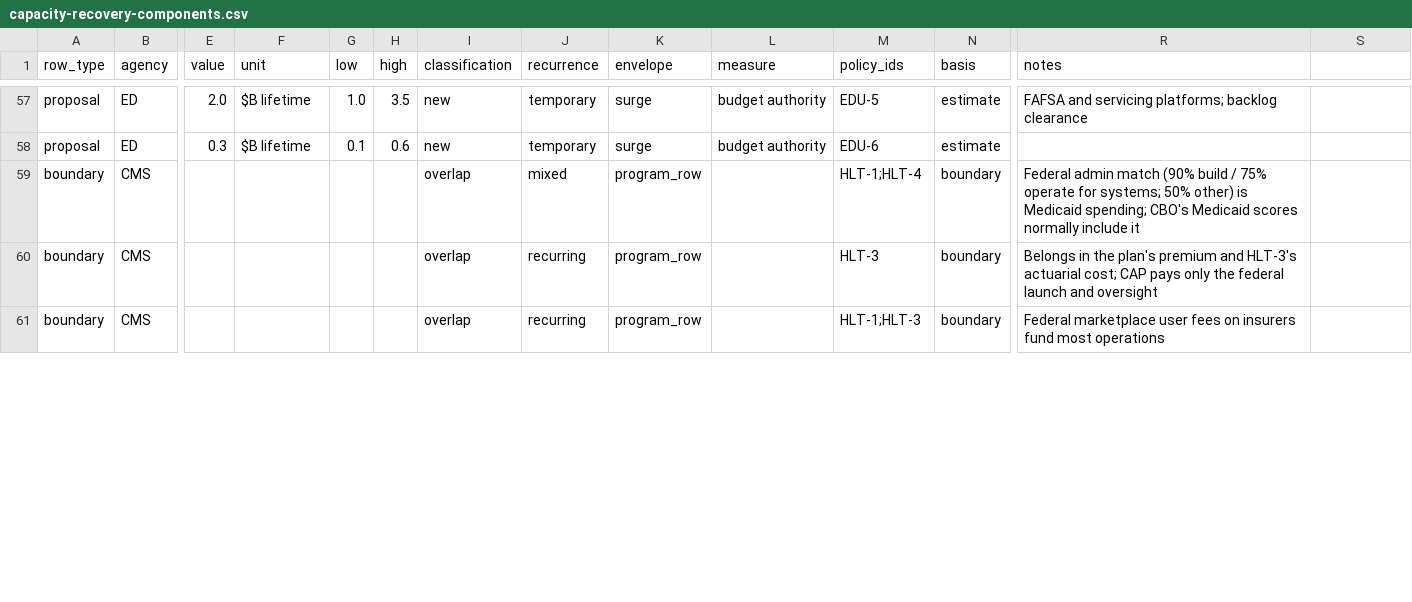
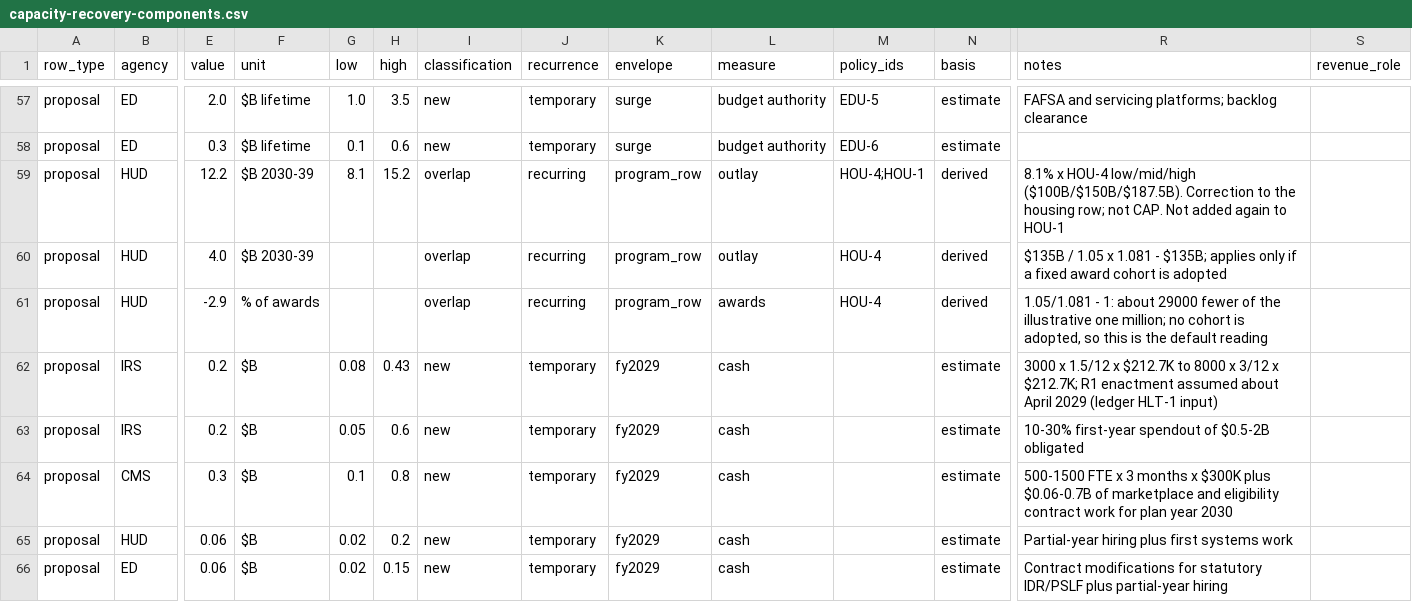
Before and after one commit to fm58cn6g4d-stack/project-2050, a CSV file: sources/capacity-recovery-components.csv, drawn as a sheet; only a part is shown, gaps mark what is left out; the shorter side is filled out with more unchanged rows; rows hold the shown columns only; the diff covers the shown part only; the diff names each change by its address in the sheet, - before the commit and + after, or states it on an @@ line.

```diff
--- a/sources/capacity-recovery-components.csv
+++ b/sources/capacity-recovery-components.csv
-S1: (empty)
+S1: revenue_role
+row 59: proposal | HUD | 12.2 | $B 2030-39 | 8.1 | 15.2 | overlap | recurring | program_row | outlay | HOU-4;HOU-1 | derived | 8.1% x HOU-4 low/mid/high ($100B/$150B/$187.5B). Correction to the housing row; not CAP. Not added again to HOU-1
+row 60: proposal | HUD | 4.0 | $B 2030-39 |  |  | overlap | recurring | program_row | outlay | HOU-4 | derived | $135B / 1.05 x 1.081 - $135B; applies only if a fixed award cohort is adopted
+row 61: proposal | HUD | -2.9 | % of awards |  |  | overlap | recurring | program_row | awards | HOU-4 | derived | 1.05/1.081 - 1: about 29000 fewer of the illustrative one million; no cohort is adopted, so this is the default reading
+row 62: proposal | IRS | 0.2 | $B | 0.08 | 0.43 | new | temporary | fy2029 | cash |  | estimate | 3000 x 1.5/12 x $212.7K to 8000 x 3/12 x $212.7K; R1 enactment assumed about April 2029 (ledger HLT-1 input)
+row 63: proposal | IRS | 0.2 | $B | 0.05 | 0.6 | new | temporary | fy2029 | cash |  | estimate | 10-30% first-year spendout of $0.5-2B obligated
+row 64: proposal | CMS | 0.3 | $B | 0.1 | 0.8 | new | temporary | fy2029 | cash |  | estimate | 500-1500 FTE x 3 months x $300K plus $0.06-0.7B of marketplace and eligibility contract work for plan year 2030
+row 65: proposal | HUD | 0.06 | $B | 0.02 | 0.2 | new | temporary | fy2029 | cash |  | estimate | Partial-year hiring plus first systems work
+row 66: proposal | ED | 0.06 | $B | 0.02 | 0.15 | new | temporary | fy2029 | cash |  | estimate | Contract modifications for statutory IDR/PSLF plus partial-year hiring
```
Also changed, not shown: 4 added rows and 9 edited cells elsewhere in this file, 2 other files.
